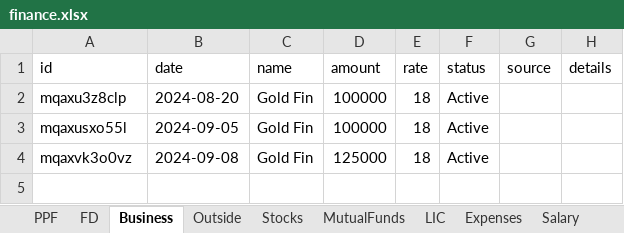
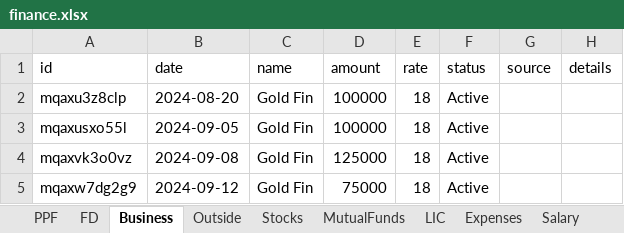
Before and after one commit to Sgali999/finance-tracker, an Excel workbook: data/finance.xlsx, sheet Business, drawn as a sheet; values as stored, in another font and other column widths than the file's, no borders; the diff names each change by its address in the sheet, - before the commit and + after, or states it on an @@ line.

Commit message:
Finance update 2026-06-12 13:05

```diff
--- a/data/finance.xlsx (sheet Business)
+++ b/data/finance.xlsx (sheet Business)
+row 5: mqaxw7dg2g9 | 2024-09-12 | Gold Fin | 75000 | 18 | Active
```
